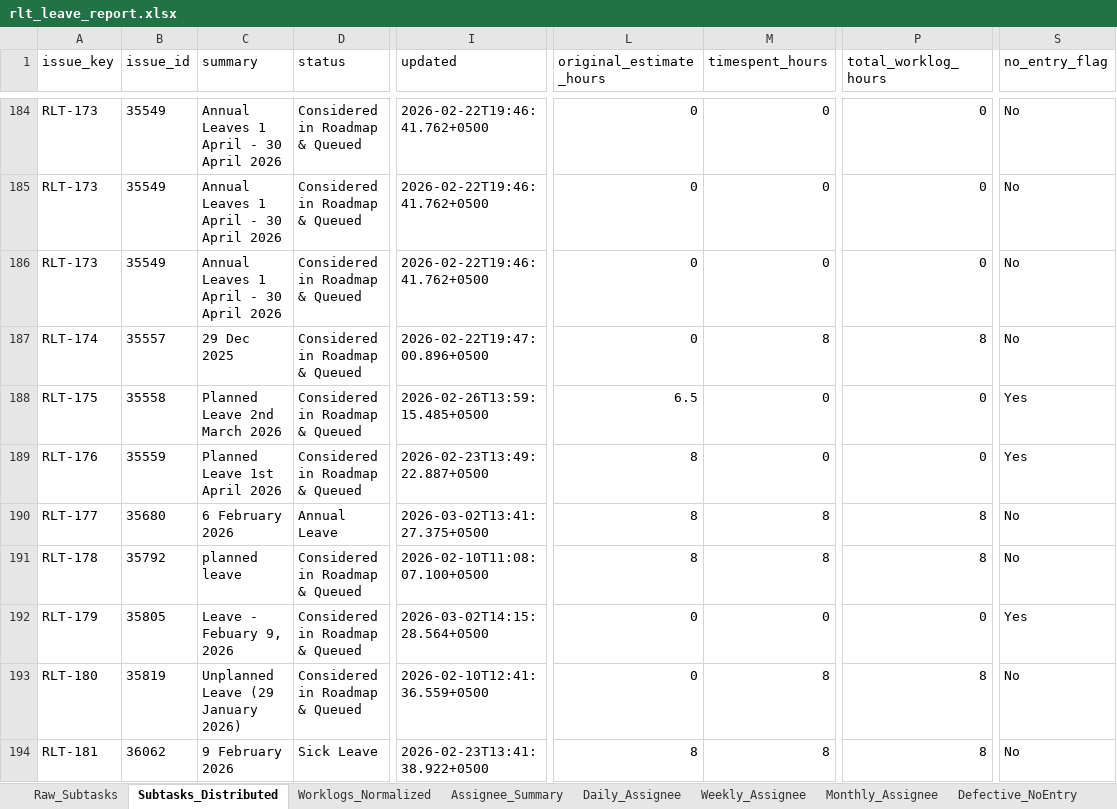
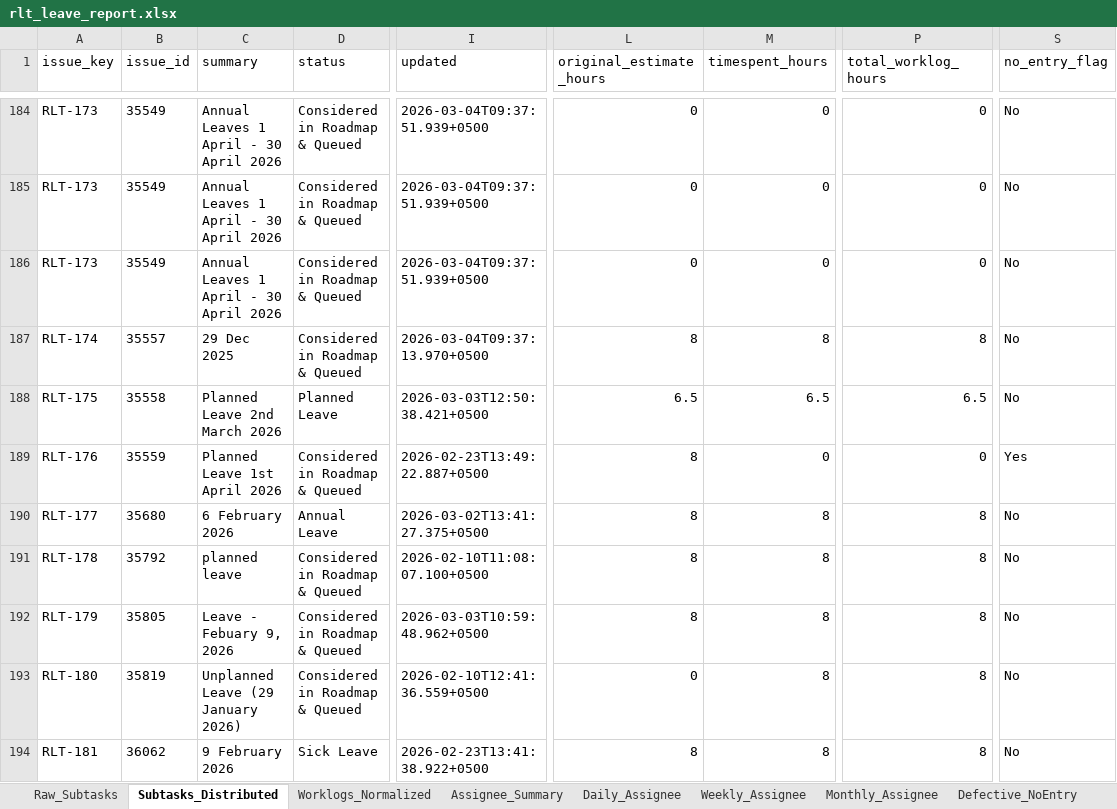
Before and after one commit to odlhassan/JIRA-SCRIPT, an Excel workbook: rlt_leave_report.xlsx, sheet Subtasks_Distributed, drawn as a sheet; only a part is shown, gaps mark what is left out; values as stored, in another font and other column widths than the file's, no borders; the diff covers the shown part only; the diff names each change by its address in the sheet, - before the commit and + after, or states it on an @@ line.

```diff
--- a/rlt_leave_report.xlsx (sheet Subtasks_Distributed)
+++ b/rlt_leave_report.xlsx (sheet Subtasks_Distributed)
-I184:I186 (updated): 2026-02-22T19:46:41.762+0500
+I184:I186 (updated): 2026-03-04T09:37:51.939+0500
-I187 (updated): 2026-02-22T19:47:00.896+0500
+I187 (updated): 2026-03-04T09:37:13.970+0500
-L187 (original_estimate_hours): 0
+L187 (original_estimate_hours): 8
-D188 (status): Considered in Roadmap & Queued
+D188 (status): Planned Leave
-I188 (updated): 2026-02-26T13:59:15.485+0500
+I188 (updated): 2026-03-03T12:50:38.421+0500
-M188 (timespent_hours): 0
+M188 (timespent_hours): 6.5
-P188 (total_worklog_hours): 0
+P188 (total_worklog_hours): 6.5
-S188 (no_entry_flag): Yes
+S188 (no_entry_flag): No
-I192 (updated): 2026-03-02T14:15:28.564+0500
+I192 (updated): 2026-03-03T10:59:48.962+0500
-L192 (original_estimate_hours): 0
+L192 (original_estimate_hours): 8
-M192 (timespent_hours): 0
+M192 (timespent_hours): 8
-P192 (total_worklog_hours): 0
+P192 (total_worklog_hours): 8
-S192 (no_entry_flag): Yes
+S192 (no_entry_flag): No
```
Also changed, not shown: 5 added rows and 41 edited cells elsewhere in this sheet, sheet Raw_Subtasks, sheet Daily_Assignee, sheet Worklogs_Normalized, sheet Weekly_Assignee, sheet Monthly_Assignee, sheet Assignee_Summary, 2 more sheets, 1_jira_work_items_export.xlsx, 2_jira_subtask_worklogs.xlsx, 35 other files.
